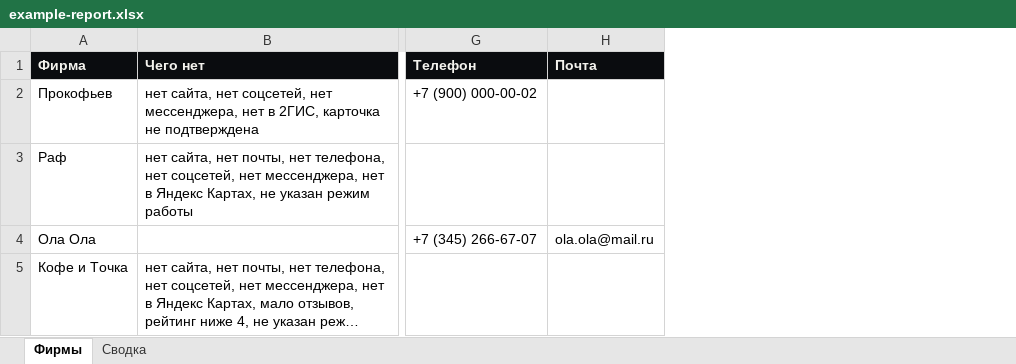
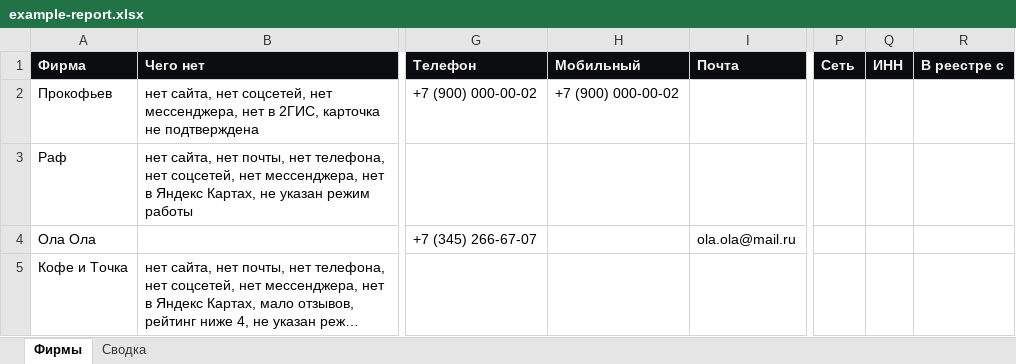
Before and after one commit to krein15/maps-parser, an Excel workbook: docs/example/example-report.xlsx, sheet Фирмы, drawn as a sheet; only a part is shown, gaps mark what is left out; long unchanged cells end in …; values as stored, in another font and other column widths than the file's, no borders; conditional formats not drawn; the diff names each change by its address in the sheet, - before the commit and + after, or states it on an @@ line.

```diff
--- a/docs/example/example-report.xlsx (sheet Фирмы)
+++ b/docs/example/example-report.xlsx (sheet Фирмы)
+column H (Мобильный), row 2: +7 (900) 000-00-02
+column P (Сеть), empty
+column Q (ИНН), empty
+column R (В реестре с), empty
```
Also changed, not shown: sheet Сводка, 10 other files.
